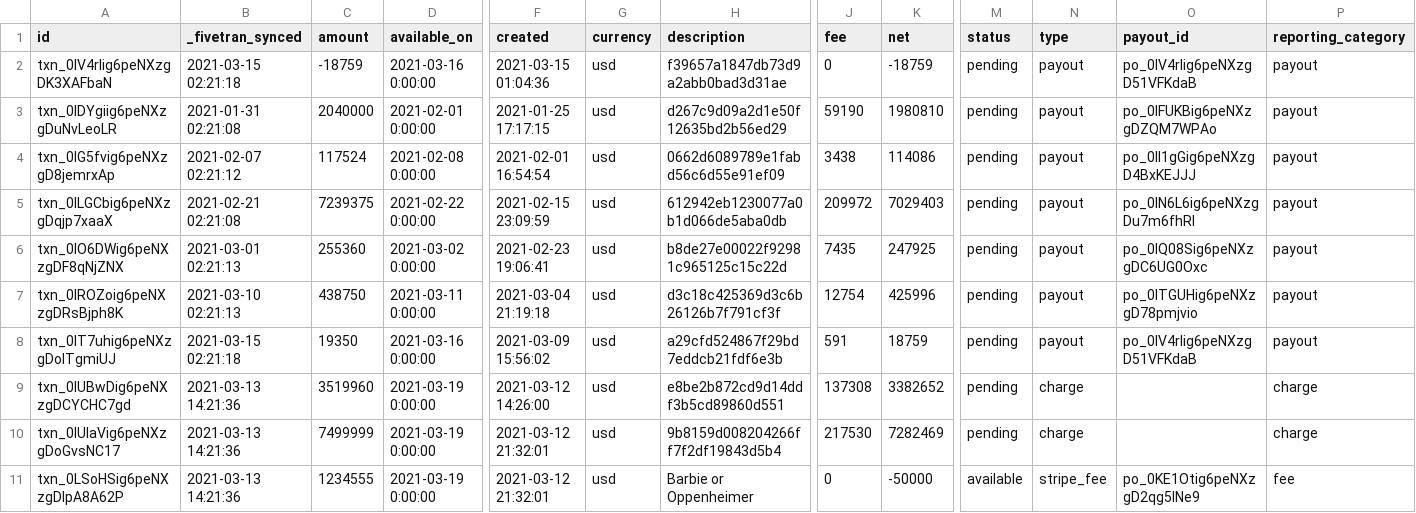
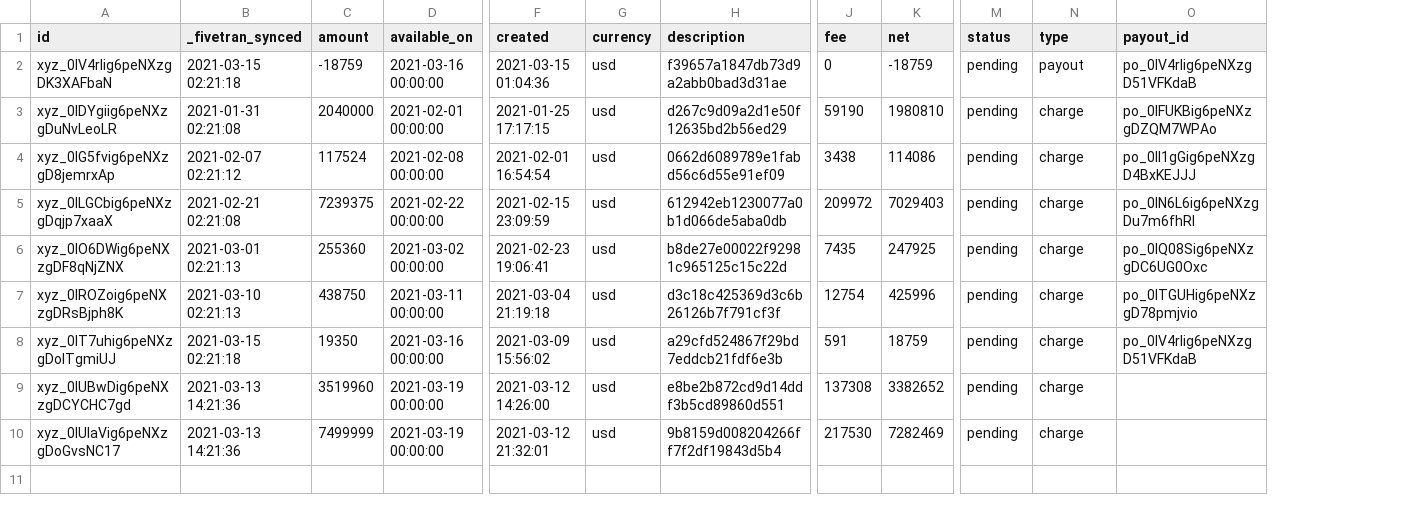
Before and after one commit to fivetran/dbt_stripe_source, a CSV file: integration_tests/seeds/balance_transaction_data.csv, drawn as a sheet; only a part is shown, gaps mark what is left out; rows hold the shown columns only; the diff names each change by its address in the sheet, - before the commit and + after, or states it on an @@ line.

```diff
--- a/integration_tests/seeds/balance_transaction_data.csv
+++ b/integration_tests/seeds/balance_transaction_data.csv
-column P (reporting_category), rows 2-10: payout | payout | payout | payout | payout | payout | payout | charge | charge
-A2 (id): txn_0IV4rIig6peNXzgDK3XAFbaN
+A2 (id): xyz_0IV4rIig6peNXzgDK3XAFbaN
-D2 (available_on): 2021-03-16 0:00:00
+D2 (available_on): 2021-03-16 00:00:00
-A3 (id): txn_0IDYgiig6peNXzgDuNvLeoLR
+A3 (id): xyz_0IDYgiig6peNXzgDuNvLeoLR
-D3 (available_on): 2021-02-01 0:00:00
+D3 (available_on): 2021-02-01 00:00:00
-N3:N8 (type): payout
+N3:N8 (type): charge
-A4 (id): txn_0IG5fvig6peNXzgD8jemrxAp
+A4 (id): xyz_0IG5fvig6peNXzgD8jemrxAp
-D4 (available_on): 2021-02-08 0:00:00
+D4 (available_on): 2021-02-08 00:00:00
-A5 (id): txn_0ILGCbig6peNXzgDqjp7xaaX
+A5 (id): xyz_0ILGCbig6peNXzgDqjp7xaaX
-D5 (available_on): 2021-02-22 0:00:00
+D5 (available_on): 2021-02-22 00:00:00
-A6 (id): txn_0IO6DWig6peNXzgDF8qNjZNX
+A6 (id): xyz_0IO6DWig6peNXzgDF8qNjZNX
-D6 (available_on): 2021-03-02 0:00:00
+D6 (available_on): 2021-03-02 00:00:00
-A7 (id): txn_0IROZoig6peNXzgDRsBjph8K
+A7 (id): xyz_0IROZoig6peNXzgDRsBjph8K
-D7 (available_on): 2021-03-11 0:00:00
+D7 (available_on): 2021-03-11 00:00:00
-A8 (id): txn_0IT7uhig6peNXzgDolTgmiUJ
+A8 (id): xyz_0IT7uhig6peNXzgDolTgmiUJ
-D8 (available_on): 2021-03-16 0:00:00
+D8 (available_on): 2021-03-16 00:00:00
-A9 (id): txn_0IUBwDig6peNXzgDCYCHC7gd
+A9 (id): xyz_0IUBwDig6peNXzgDCYCHC7gd
-D9:D10 (available_on): 2021-03-19 0:00:00
+D9:D10 (available_on): 2021-03-19 00:00:00
-A10 (id): txn_0IUIaVig6peNXzgDoGvsNC17
+A10 (id): xyz_0IUIaVig6peNXzgDoGvsNC17
-row 11: txn_0LSoHSig6peNXzgDlpA8A62P | 2021-03-13 14:21:36 | 1234555 | 2021-03-19 0:00:00 | 2021-03-12 21:32:01 | usd | Barbie or Oppenheimer | 0 | -50000 | available | stripe_fee | po_0KE1Otig6peNXzgD2qg5lNe9 | fee
```
Also changed, not shown: integration_tests/seeds/dispute_data.csv, integration_tests/seeds/invoice_data.csv, 17 other files.
